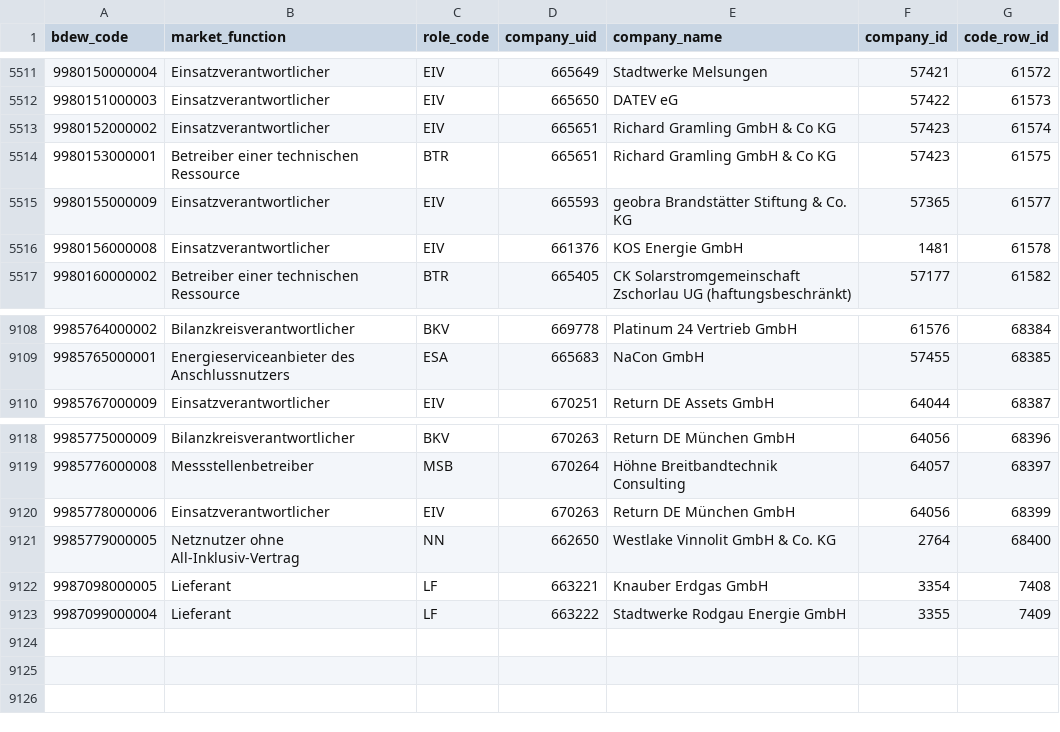
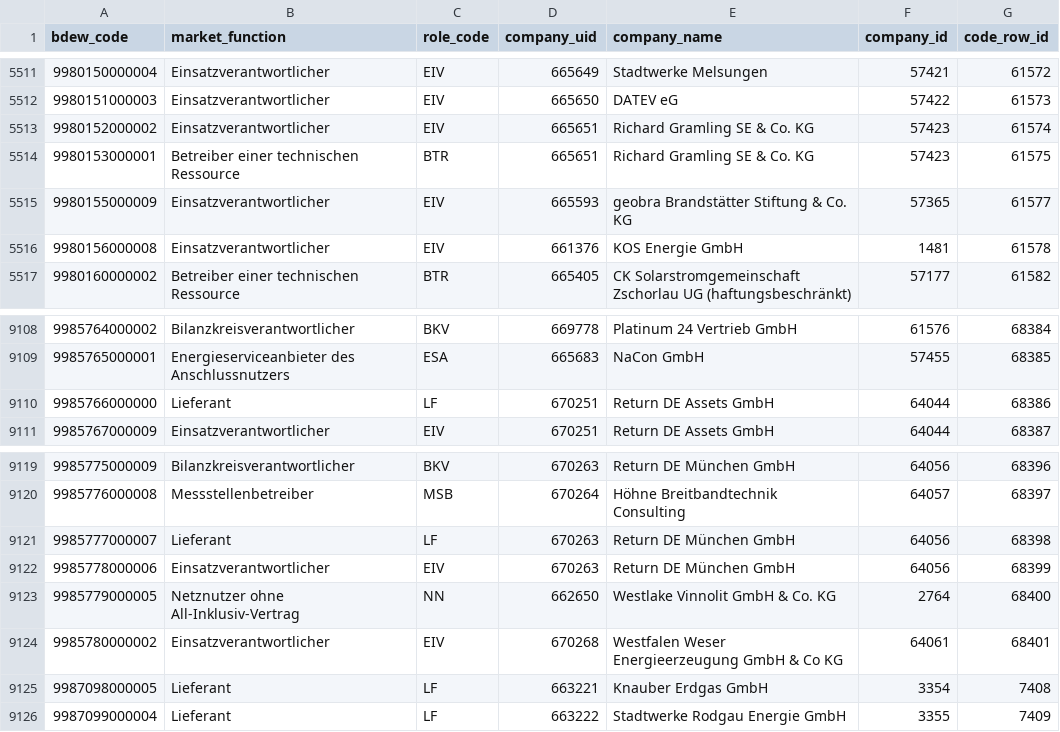
Before and after one commit to adriansprk/mpid-radar, a CSV file: data/latest.csv, drawn as a sheet; only a part is shown, gaps mark what is left out.

```diff
--- a/data/latest.csv
+++ b/data/latest.csv
@@ -5512,4 +5512,4 @@ bdew_code,market_function,role_code,company_uid,company_name,company_id,code_row
 9980151000003,Einsatzverantwortlicher,EIV,665650,DATEV eG,57422,61573
-9980152000002,Einsatzverantwortlicher,EIV,665651,Richard Gramling GmbH & Co KG,57423,61574
-9980153000001,Betreiber einer technischen Ressource,BTR,665651,Richard Gramling GmbH & Co KG,57423,61575
+9980152000002,Einsatzverantwortlicher,EIV,665651,Richard Gramling SE & Co. KG,57423,61574
+9980153000001,Betreiber einer technischen Ressource,BTR,665651,Richard Gramling SE & Co. KG,57423,61575
 9980155000009,Einsatzverantwortlicher,EIV,665593,geobra Brandstätter Stiftung & Co. KG,57365,61577
@@ -9109,2 +9109,3 @@ bdew_code,market_function,role_code,company_uid,company_name,company_id,code_row
 9985765000001,Energieserviceanbieter des Anschlussnutzers,ESA,665683,NaCon GmbH,57455,68385
+9985766000000,Lieferant,LF,670251,Return DE Assets GmbH,64044,68386
 9985767000009,Einsatzverantwortlicher,EIV,670251,Return DE Assets GmbH,64044,68387
@@ -9119,4 +9120,6 @@ bdew_code,market_function,role_code,company_uid,company_name,company_id,code_row
 9985776000008,Messstellenbetreiber,MSB,670264,Höhne Breitbandtechnik Consulting,64057,68397
+9985777000007,Lieferant,LF,670263,Return DE München GmbH,64056,68398
 9985778000006,Einsatzverantwortlicher,EIV,670263,Return DE München GmbH,64056,68399
 9985779000005,Netznutzer ohne All-Inklusiv-Vertrag,NN,662650,Westlake Vinnolit GmbH & Co. KG,2764,68400
+9985780000002,Einsatzverantwortlicher,EIV,670268,Westfalen Weser Energieerzeugung GmbH & Co KG,64061,68401
 9987098000005,Lieferant,LF,663221,Knauber Erdgas GmbH,3354,7408
```
Also changed, not shown: 4 other files.
